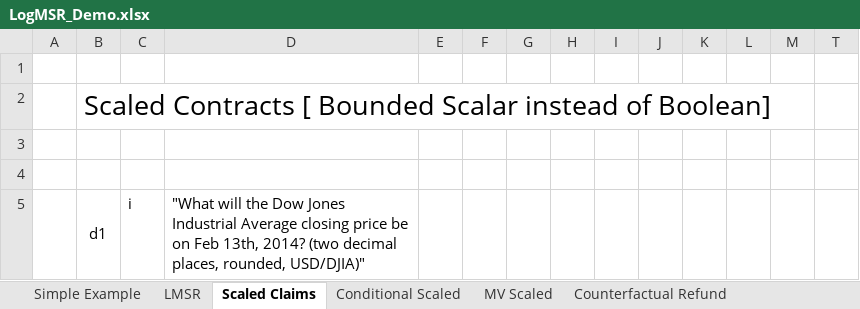
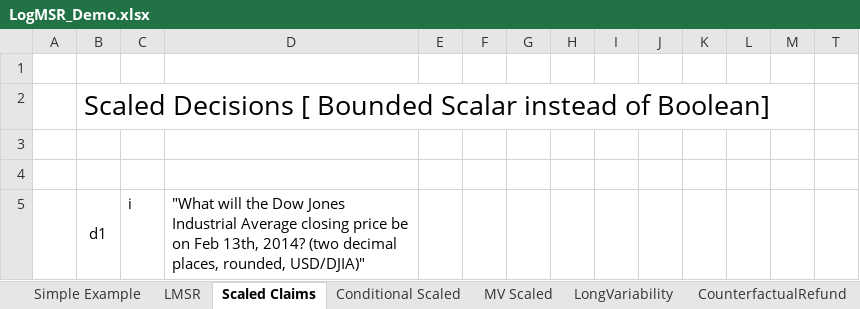
Before and after one commit to psztorc/Truthcoin, an Excel workbook: docs/LogMSR_Demo.xlsx, sheet Scaled Claims, drawn as a sheet; only a part is shown; values as stored, in another font and other column widths than the file's, no borders; charts and pictures not drawn; the diff names each change by its address in the sheet, - before the commit and + after, or states it on an @@ line.

Commit message:
MSR Demo Now has Refunds and Moments

```diff
--- a/docs/LogMSR_Demo.xlsx (sheet Scaled Claims)
+++ b/docs/LogMSR_Demo.xlsx (sheet Scaled Claims)
-sheet tab: Counterfactual Refund
+sheet tab: LongVariability
+sheet tab: CounterfactualRefund
-B2 (d1): Scaled Contracts [ Bounded…
+B2 (d1): Scaled Decisions [ Bounded…
```
Also changed, not shown: sheet Insurance Fraud Experiments, sheet Conditional Charity, sheet MV Scaled, sheet Conditional Scaled, other sheet tabs, formulas that keep their value, charts or pictures.
